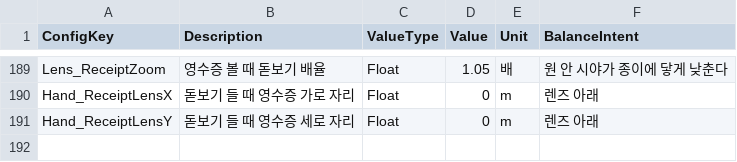
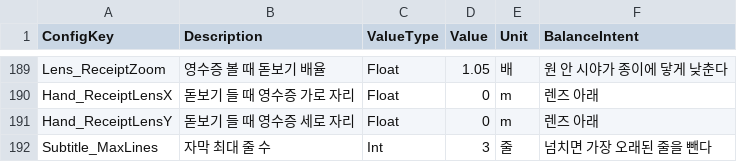
Before and after one commit to YoungGong0601/TestHackKaTon, a CSV file: Docs/keys_Core.csv, drawn as a sheet; only a part is shown, gaps mark what is left out; the diff names each change by its address in the sheet, - before the commit and + after, or states it on an @@ line.

```diff
--- a/Docs/keys_Core.csv
+++ b/Docs/keys_Core.csv
+row 192: Subtitle_MaxLines | 자막 최대 줄 수 | Int | 3 | 줄 | 넘치면 가장 오래된 줄을 뺀다
```
Also changed, not shown: Docs/ConfigTable.csv, Docs/keys_R1.csv, 8 other files.
